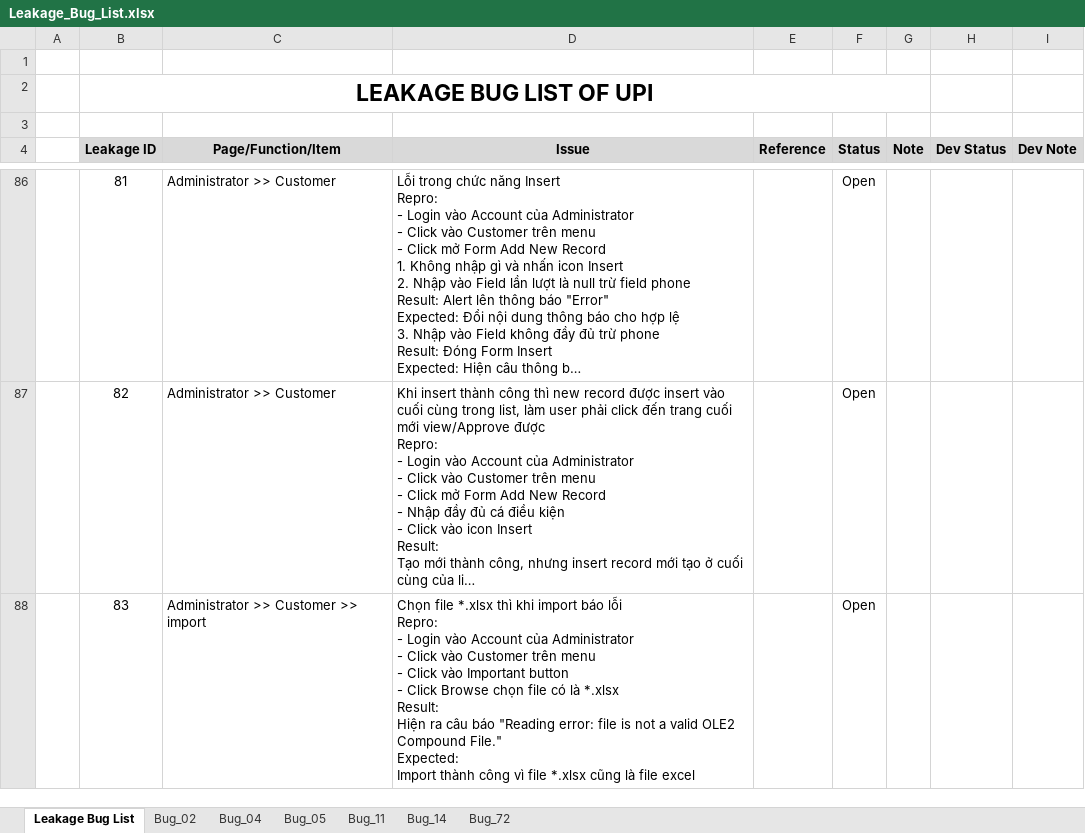
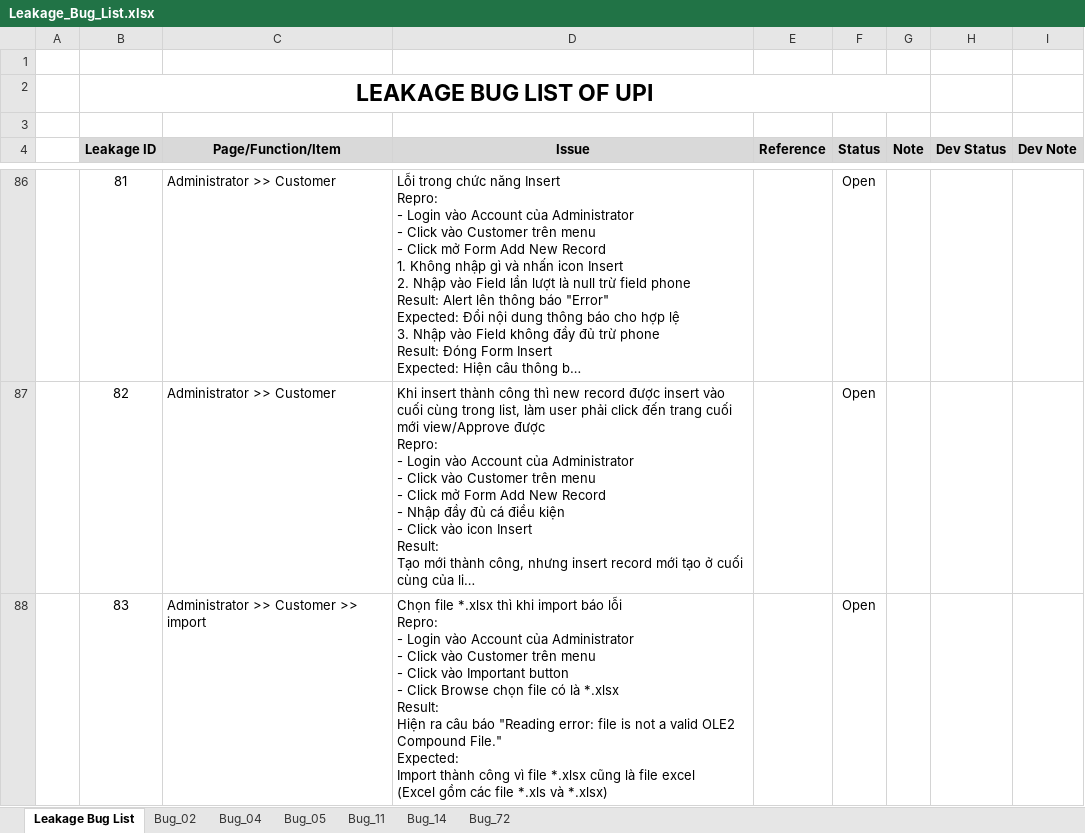
Before and after one commit to groshugo/unitedpharma, an Excel workbook: 04_TESTING/Leakage_Bug_List.xlsx, sheet Leakage Bug List, drawn as a sheet; only a part is shown, gaps mark what is left out; long unchanged cells end in …; values as stored, in another font and other column widths than the file's, no borders; ↵ is a line break in a cell; the diff names each change by its address in the sheet, - before the commit and + after, or states it on an @@ line.

Commit message:
Update Bug

```diff
--- a/04_TESTING/Leakage_Bug_List.xlsx (sheet Leakage Bug List)
+++ b/04_TESTING/Leakage_Bug_List.xlsx (sheet Leakage Bug List)
-D88 (Issue): …file excel
+D88 (Issue): …file excel ↵ (Excel gồm các file *.xls và *.xlsx)
```
